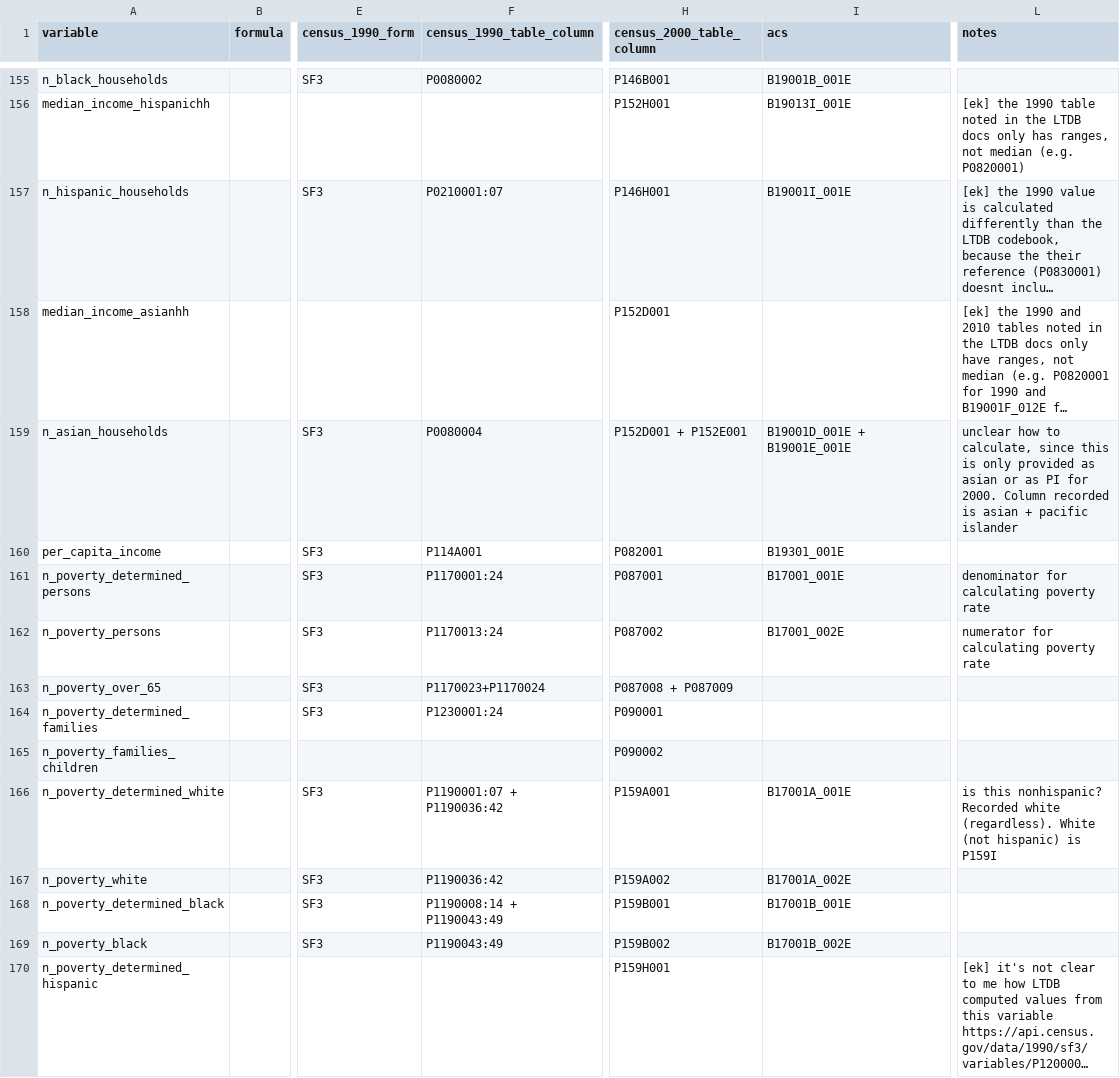
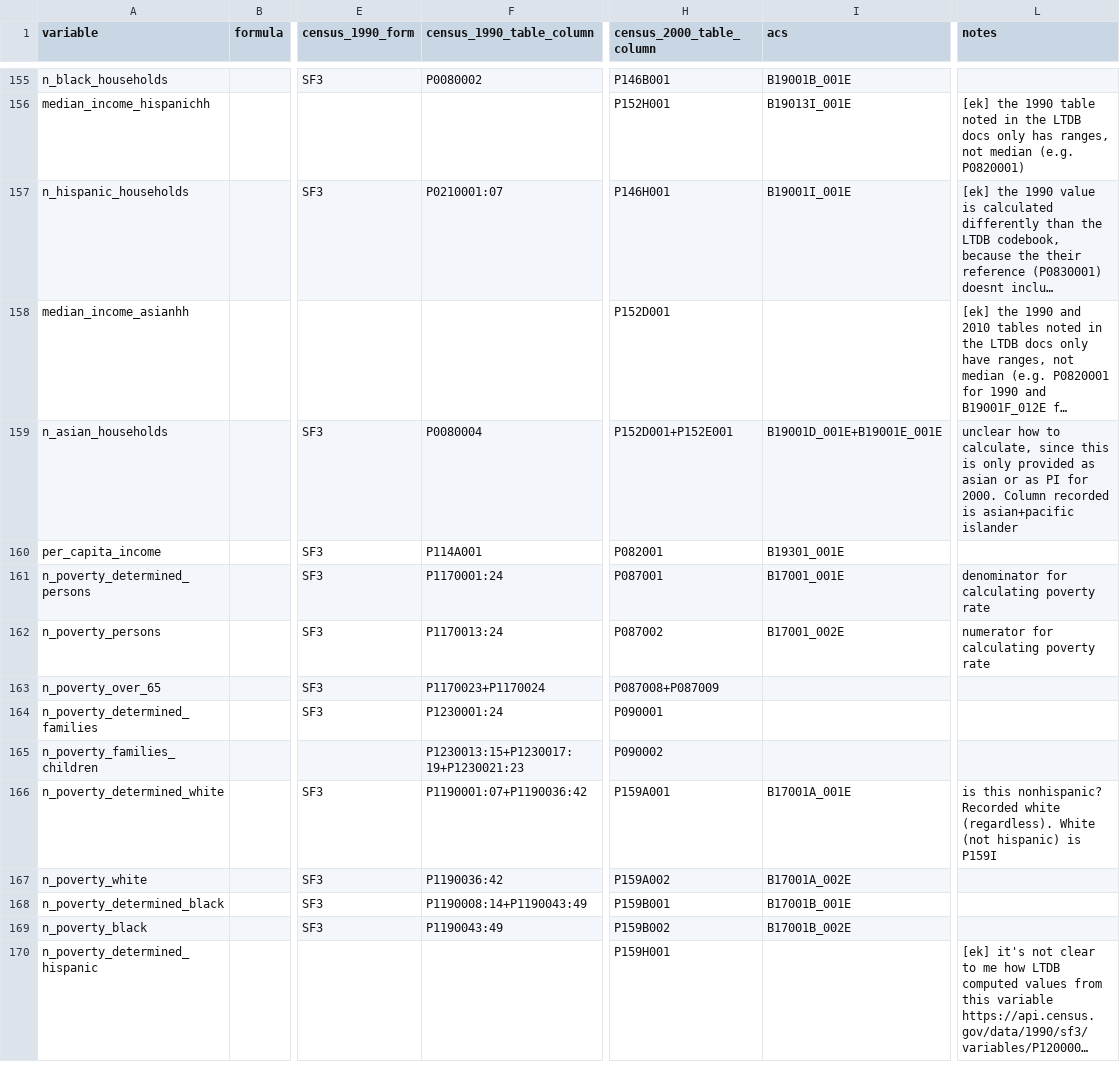
Before and after one commit to oturns/geosnap, a CSV file: osnap/data/variables.csv, drawn as a sheet; only a part is shown, gaps mark what is left out; long unchanged cells end in …; the diff covers the shown part only; the diff names each change by its address in the sheet, - before the commit and + after, or states it on an @@ line.

```diff
--- a/osnap/data/variables.csv
+++ b/osnap/data/variables.csv
-H159 (census_2000_table_column): P152D001 + P152E001
+H159 (census_2000_table_column): P152D001+P152E001
-I159 (acs): B19001D_001E + B19001E_001E
+I159 (acs): B19001D_001E+B19001E_001E
-L159 (notes): …recorded is asian + pacific islander
+L159 (notes): …recorded is asian+pacific islander
-H163 (census_2000_table_column): P087008 + P087009
+H163 (census_2000_table_column): P087008+P087009
-F165 (census_1990_table_column): (empty)
+F165 (census_1990_table_column): P1230013:15+P1230017:19+P1230021:23
-F166 (census_1990_table_column): P1190001:07 + P1190036:42
+F166 (census_1990_table_column): P1190001:07+P1190036:42
-F168 (census_1990_table_column): P1190008:14 + P1190043:49
+F168 (census_1990_table_column): P1190008:14+P1190043:49
```
Also changed, not shown: 46 edited cells elsewhere in this file.
